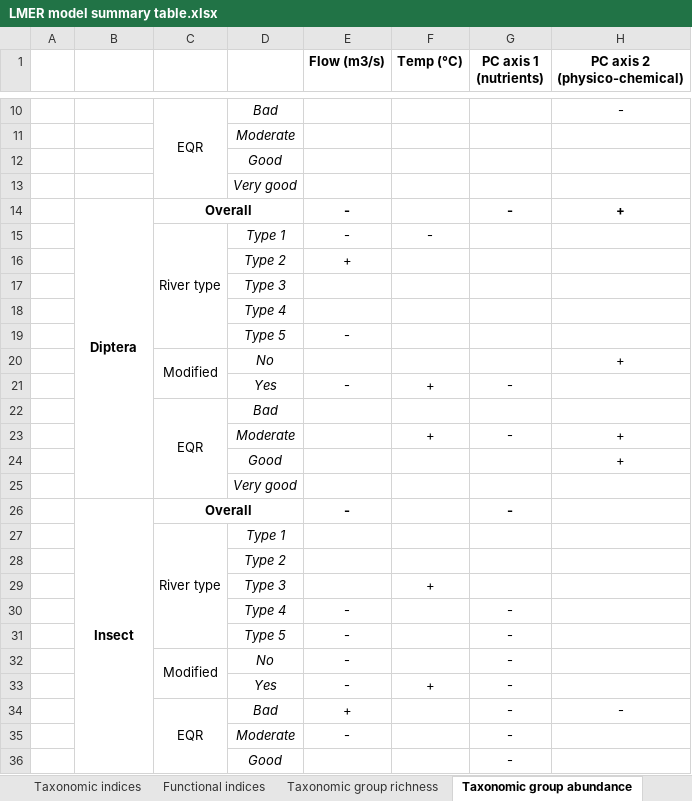
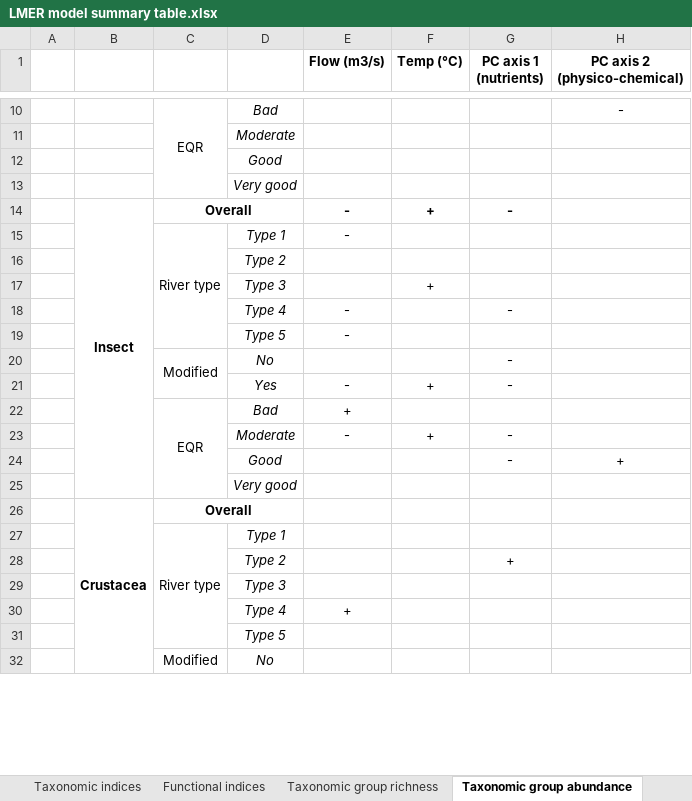
Before and after one commit to HeeeyNathan/Biochange_Paper1, an Excel workbook: Tables/LMER model summary table.xlsx, sheet Taxonomic group abundance, drawn as a sheet; only a part is shown, gaps mark what is left out; values as stored, in another font and other column widths than the file's, no borders; conditional formats not drawn; removed rows and columns are numbered as before the commit, all else as after; the diff covers the shown part only; the diff names each change by its address in the sheet, - before the commit and + after, or states it on an @@ line.

Commit message:
Updated driver plots for crustacea and insects (minus EPT)

```diff
--- a/Tables/LMER model summary table.xlsx (sheet Taxonomic group abundance)
+++ b/Tables/LMER model summary table.xlsx (sheet Taxonomic group abundance)
-row 14:  | Diptera | Overall |  | - |  | - | +
-row 15:  |  | River type | Type 1 | - | -
-row 16:  |  |  | Type 2 | +
-row 18:  |  |  | Type 4
-row 19:  |  |  | Type 5 | -
-row 20:  |  | Modified | No |  |  |  | +
-row 21:  |  |  | Yes | - | + | -
@@ row 22 moved to row 34: EQR @@
-row 23:  |  |  | Moderate |  | + | - | +
-row 24:  |  |  | Good |  |  |  | +
-B26:B37 merged
+B14:B25 merged
-F14 (Temp (°C)): (empty)
+F14 (Temp (°C)): +
-E15 (Flow (m3/s)): (empty)
+E15 (Flow (m3/s)): -
-G19 (PC axis 1 (nutrients)): -
+G19 (PC axis 1 (nutrients)): (empty)
-E20 (Flow (m3/s)): -
+E20 (Flow (m3/s)): (empty)
-C34:C37 merged
+C22:C25 merged
-G22 (PC axis 1 (nutrients)): -
+G22 (PC axis 1 (nutrients)): (empty)
-H22 (PC axis 2 (physico-chemical)): -
+H22 (PC axis 2 (physico-chemical)): (empty)
-F23 (Temp (°C)): (empty)
+F23 (Temp (°C)): +
-H24 (PC axis 2 (physico-chemical)): (empty)
+H24 (PC axis 2 (physico-chemical)): +
+row 26:  | Crustacea | Overall
+row 27:  |  | River type | Type 1
+row 28:  |  |  | Type 2 |  |  | +
@@ row 17 moved to row 29: Type 3 @@
+row 30:  |  |  | Type 4 | +
+row 31:  |  |  | Type 5
+row 32:  |  | Modified | No
```
Also changed, not shown: 3 added rows elsewhere in this sheet, sheet Taxonomic group richness, sheet Factorised lmer models, sheet Overall lmer models, 1 other file.
